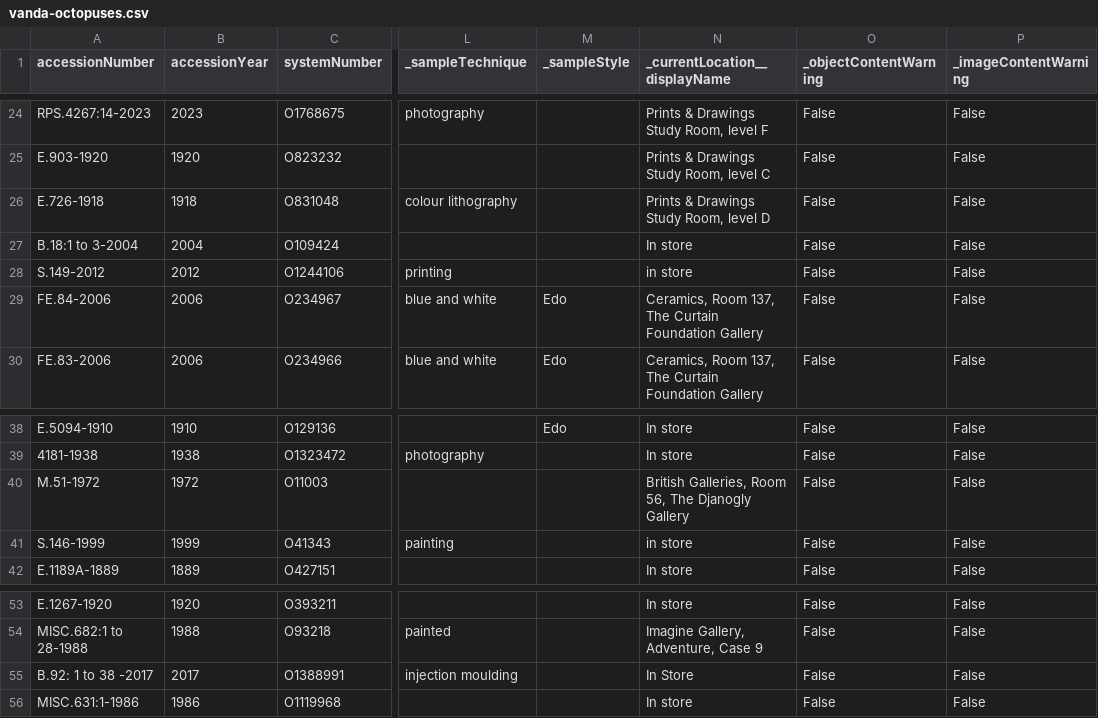
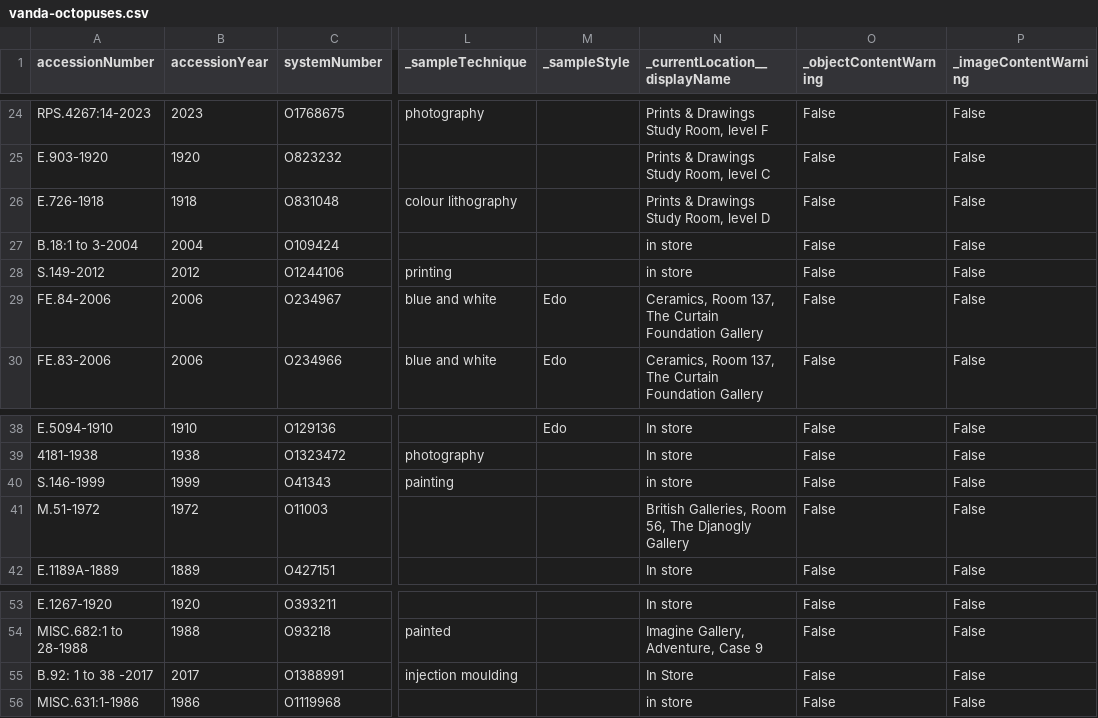
Before and after one commit to vanda/coll-data-demos-flatdata, a CSV file: vanda-octopuses.csv, drawn as a sheet; only a part is shown, gaps mark what is left out; the diff names each change by its address in the sheet, - before the commit and + after, or states it on an @@ line.

Commit message:
Flat: latest data (2024-06-14T07:01:41.353Z) {   "date": "2024-06-14T07:01:41.353Z",   "files": [     {       "name": "vanda-octopuses.csv",       "deltaBytes": 0,       "source": "https://api.vam.ac.uk/v2/objects/search?q=Octopus&page_size=100&response_format=csv"     }   ] }

```diff
--- a/vanda-octopuses.csv
+++ b/vanda-octopuses.csv
-N27 (_currentLocation__displayName): In store
+N27 (_currentLocation__displayName): in store
@@ row 41 moved to row 40: S.146-1999 @@
-N56 (_currentLocation__displayName): In store
+N56 (_currentLocation__displayName): in store
```
